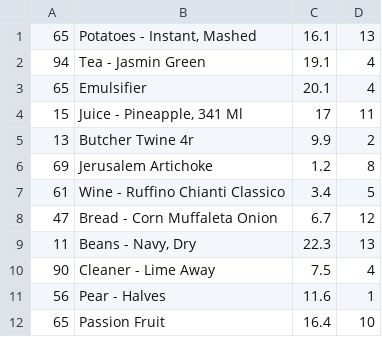
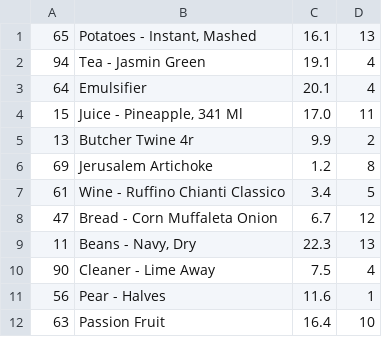
Before and after one commit to Ryzentx16/Programming, a CSV file: Product-Price.csv, drawn as a sheet.

```diff
--- a/Product-Price.csv
+++ b/Product-Price.csv
@@ -2,4 +2,4 @@
 94,Tea - Jasmin Green,19.1,4
-65,Emulsifier,20.1,4
-15,"Juice - Pineapple, 341 Ml",17,11
+64,Emulsifier,20.1,4
+15,"Juice - Pineapple, 341 Ml",17.0,11
 13,Butcher Twine 4r,9.9,2
@@ -11,2 +11,2 @@
 56,Pear - Halves,11.6,1
-65,Passion Fruit,16.4,10
+63,Passion Fruit,16.4,10
```
Also changed, not shown: 6 other files.
